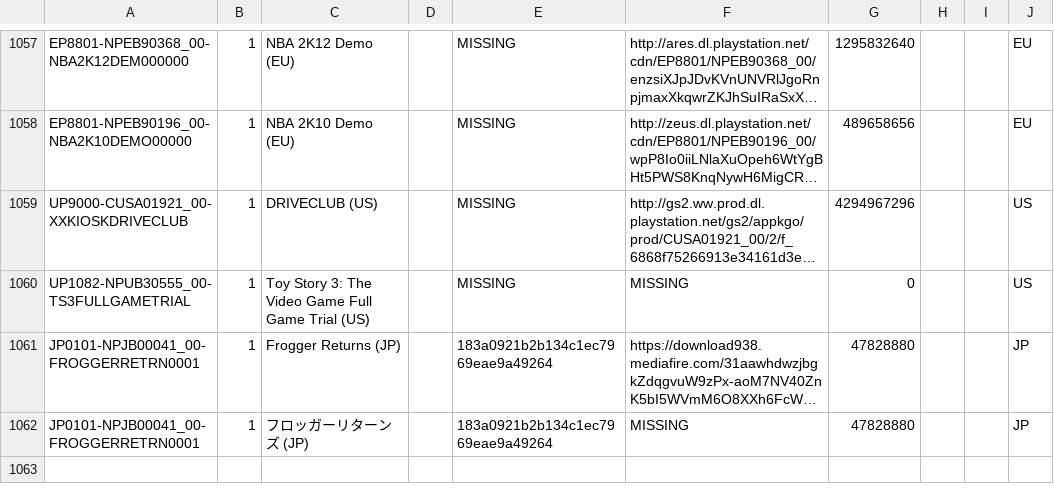
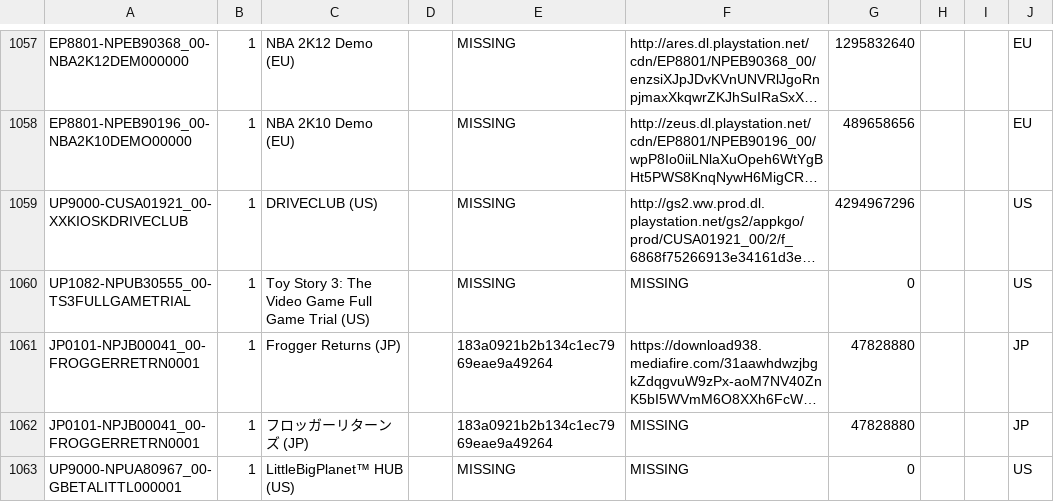
Before and after one commit to jy95/pkgi-ps3-nopaystation, a CSV file: output/pkgi_games_pending.csv, drawn as a sheet; only a part is shown, gaps mark what is left out; long unchanged cells end in …; the diff names each change by its address in the sheet, - before the commit and + after, or states it on an @@ line.

```diff
--- a/output/pkgi_games_pending.csv
+++ b/output/pkgi_games_pending.csv
+row 1063: UP9000-NPUA80967_00-GBETALITTL000001 | 1 | LittleBigPlanet™ HUB (US) |  | MISSING | MISSING | 0 |  |  | US
```
Also changed, not shown: input/pending_PS3_GAMES.tsv, 3 other files.
